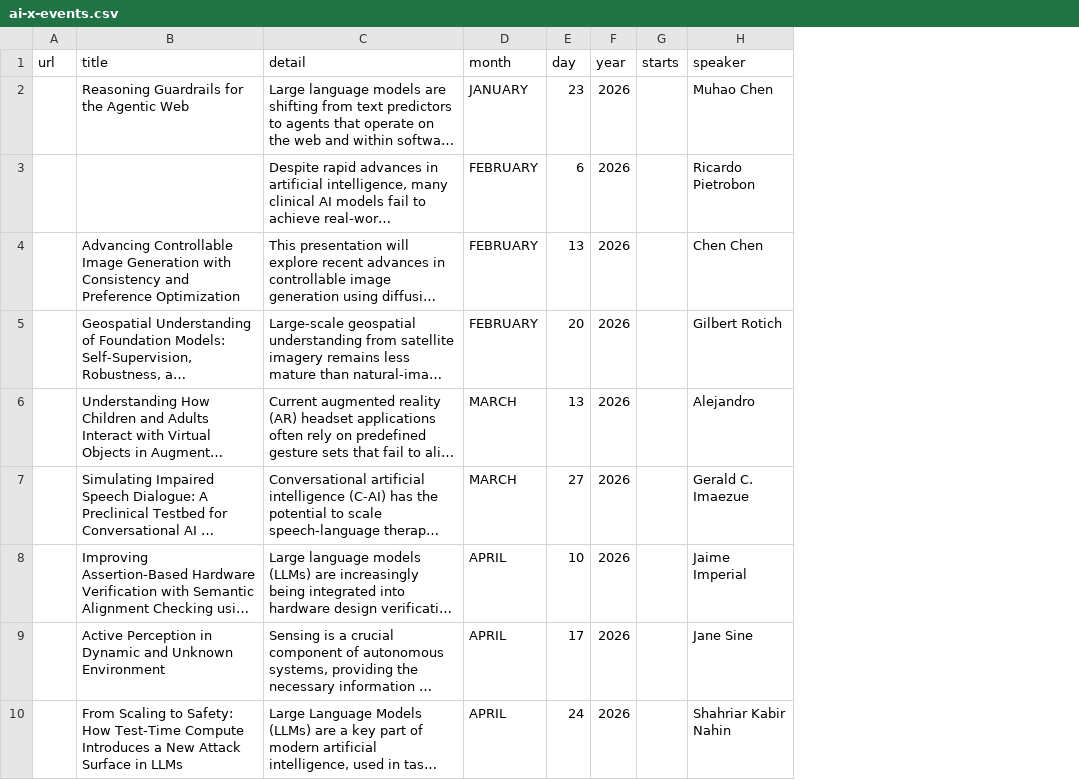
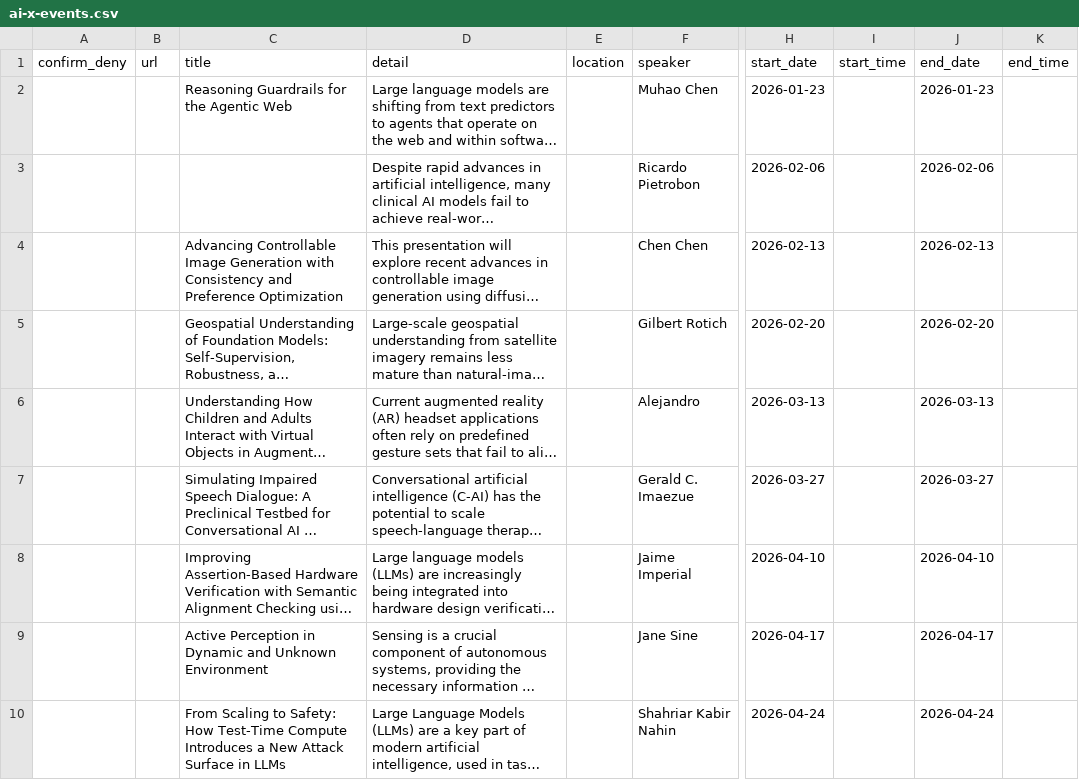
Before and after one commit to aicybercomputing-byte/public-htmls, a CSV file: ai-x/ai-x-events.csv, drawn as a sheet; only a part is shown, gaps mark what is left out; long unchanged cells end in …; removed rows and columns are numbered as before the commit, all else as after; the diff names each change by its address in the sheet, - before the commit and + after, or states it on an @@ line.

```diff
--- a/ai-x/ai-x-events.csv
+++ b/ai-x/ai-x-events.csv
+column A (confirm_deny), empty
-column D (month), rows 2-10: JANUARY | FEBRUARY | FEBRUARY | FEBRUARY | MARCH | MARCH | APRIL | APRIL | APRIL
-column E (day), rows 2-10: 23 | 6 | 13 | 20 | 13 | 27 | 10 | 17 | 24
-column F (year), rows 2-10: all 2026
-column G (starts), empty
+column E (location), empty
+column H (start_date), rows 2-10: 2026-01-23 | 2026-02-06 | 2026-02-13 | 2026-02-20 | 2026-03-13 | 2026-03-27 | 2026-04-10 | 2026-04-17 | 2026-04-24
+column I (start_time), empty
+column J (end_date), rows 2-10: 2026-01-23 | 2026-02-06 | 2026-02-13 | 2026-02-20 | 2026-03-13 | 2026-03-27 | 2026-04-10 | 2026-04-17 | 2026-04-24
+column K (end_time), empty
```
Also changed, not shown: ai-x/community-events.csv.
